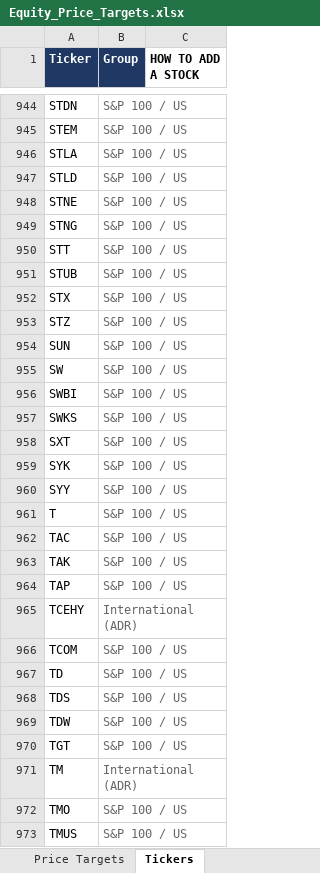
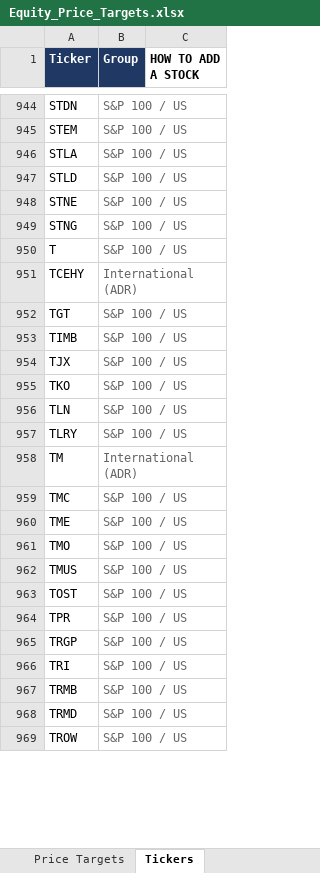
Before and after one commit to williamkellyjr123-source/equity-price-targets, an Excel workbook: Equity_Price_Targets.xlsx, sheet Tickers, drawn as a sheet; only a part is shown, gaps mark what is left out; values as stored, in another font and other column widths than the file's, no borders; removed rows and columns are numbered as before the commit, all else as after; the diff covers the shown part only; the diff names each change by its address in the sheet, - before the commit and + after, or states it on an @@ line.

```diff
--- a/Equity_Price_Targets.xlsx (sheet Tickers)
+++ b/Equity_Price_Targets.xlsx (sheet Tickers)
-row 950: STT | S&P 100 / US
-row 951: STUB | S&P 100 / US
-row 952: STX | S&P 100 / US
-row 953: STZ | S&P 100 / US
-row 954: SUN | S&P 100 / US
-row 955: SW | S&P 100 / US
-row 956: SWBI | S&P 100 / US
-row 957: SWKS | S&P 100 / US
-row 958: SXT | S&P 100 / US
-row 959: SYK | S&P 100 / US
-row 960: SYY | S&P 100 / US
-row 962: TAC | S&P 100 / US
-row 963: TAK | S&P 100 / US
-row 964: TAP | S&P 100 / US
-row 966: TCOM | S&P 100 / US
-row 967: TD | S&P 100 / US
-row 968: TDS | S&P 100 / US
-row 969: TDW | S&P 100 / US
+row 953: TIMB | S&P 100 / US
+row 954: TJX | S&P 100 / US
+row 955: TKO | S&P 100 / US
+row 956: TLN | S&P 100 / US
+row 957: TLRY | S&P 100 / US
+row 959: TMC | S&P 100 / US
+row 960: TME | S&P 100 / US
+row 963: TOST | S&P 100 / US
+row 964: TPR | S&P 100 / US
+row 965: TRGP | S&P 100 / US
+row 966: TRI | S&P 100 / US
+row 967: TRMB | S&P 100 / US
+row 968: TRMD | S&P 100 / US
+row 969: TROW | S&P 100 / US
```
Also changed, not shown: 4 added rows elsewhere in this sheet, sheet Price Targets, sheet Dashboard, 2 other files.
